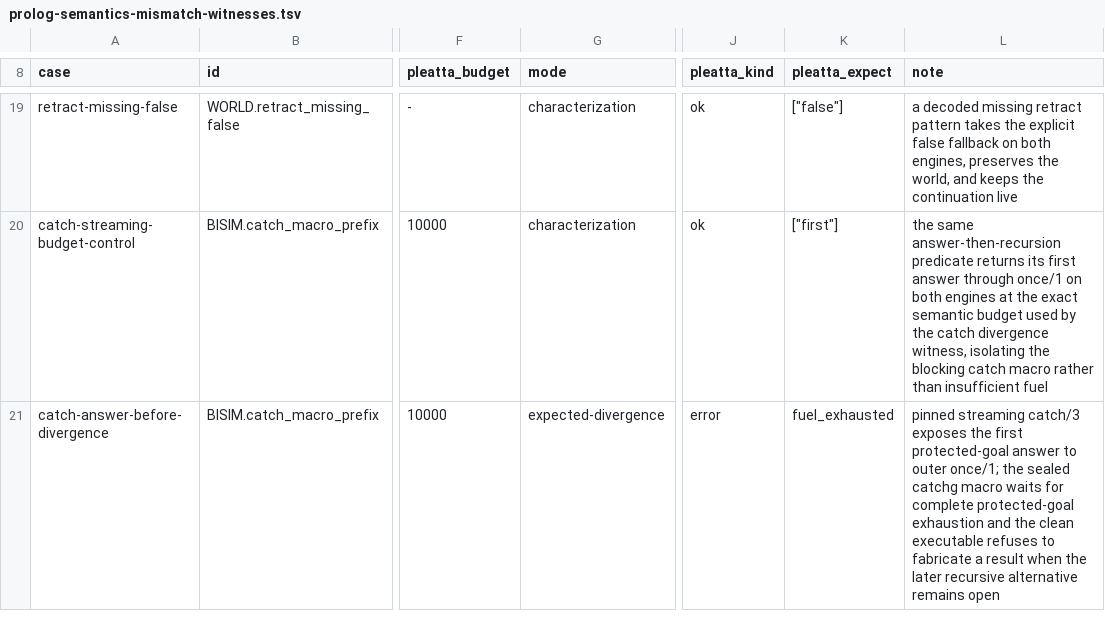
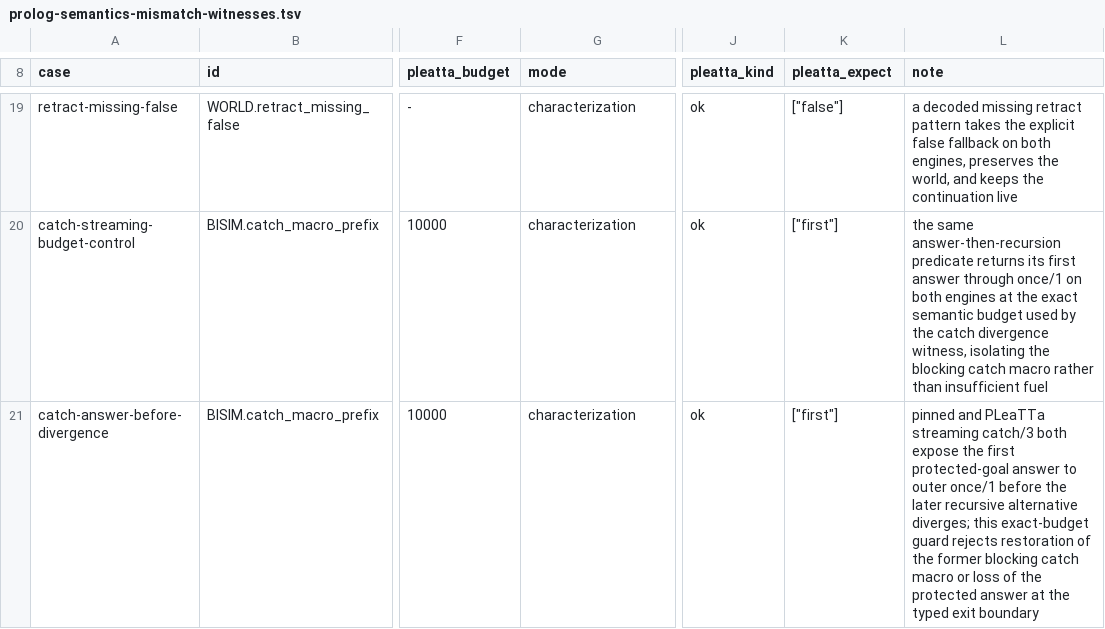
Before and after one commit to godelclaw/LeaTTa, a TSV file: diffbench/prolog-semantics-mismatch-witnesses.tsv, drawn as a sheet; only a part is shown, gaps mark what is left out; the diff names each change by its address in the sheet, - before the commit and + after, or states it on an @@ line.

```diff
--- a/diffbench/prolog-semantics-mismatch-witnesses.tsv
+++ b/diffbench/prolog-semantics-mismatch-witnesses.tsv
-G21 (mode): expected-divergence
+G21 (mode): characterization
-J21 (pleatta_kind): error
+J21 (pleatta_kind): ok
-K21 (pleatta_expect): fuel_exhausted
+K21 (pleatta_expect): ["first"]
-L21 (note): pinned streaming catch/3 exposes the first protected-goal answer to outer once/1; the sealed catchg macro waits for complete protected-goal exhaustion and the clean executable refuses to fabricate a result when the later recursive alternative remains open
+L21 (note): pinned and PLeaTTa streaming catch/3 both expose the first protected-goal answer to outer once/1 before the later recursive alternative diverges; this exact-budget guard rejects restoration of the former blocking catch macro or loss of the protected answer at the typed exit boundary
```
Also changed, not shown: diffbench/prolog-semantics-obligations.tsv, 42 other files.
